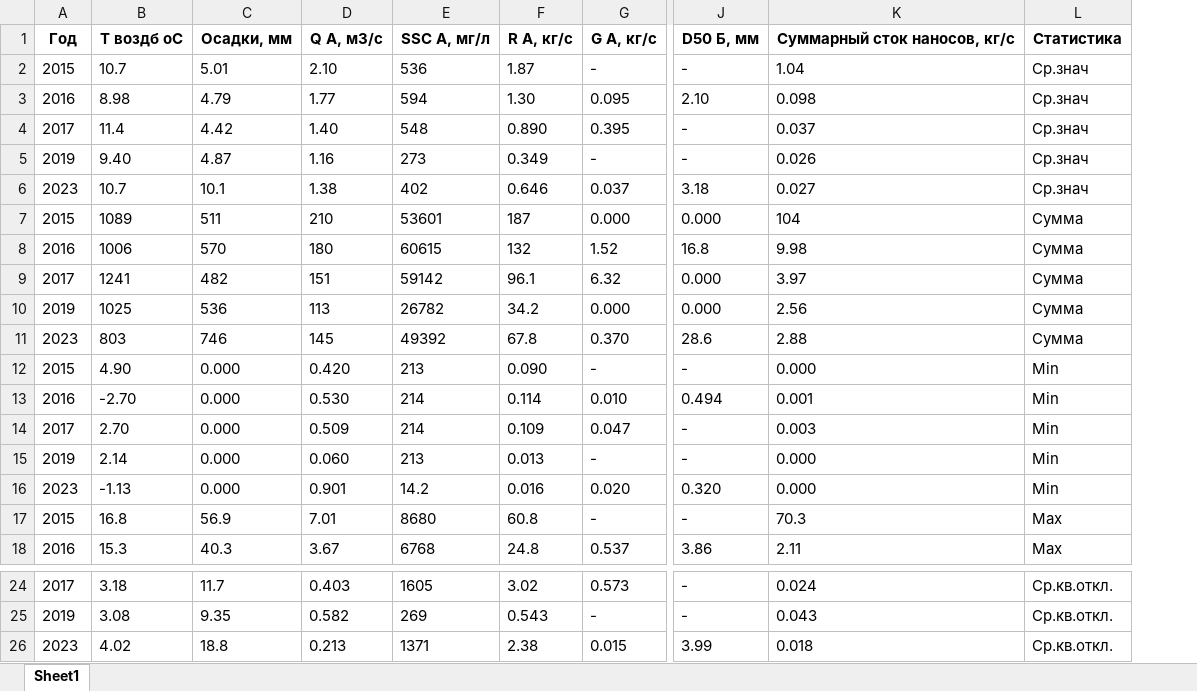
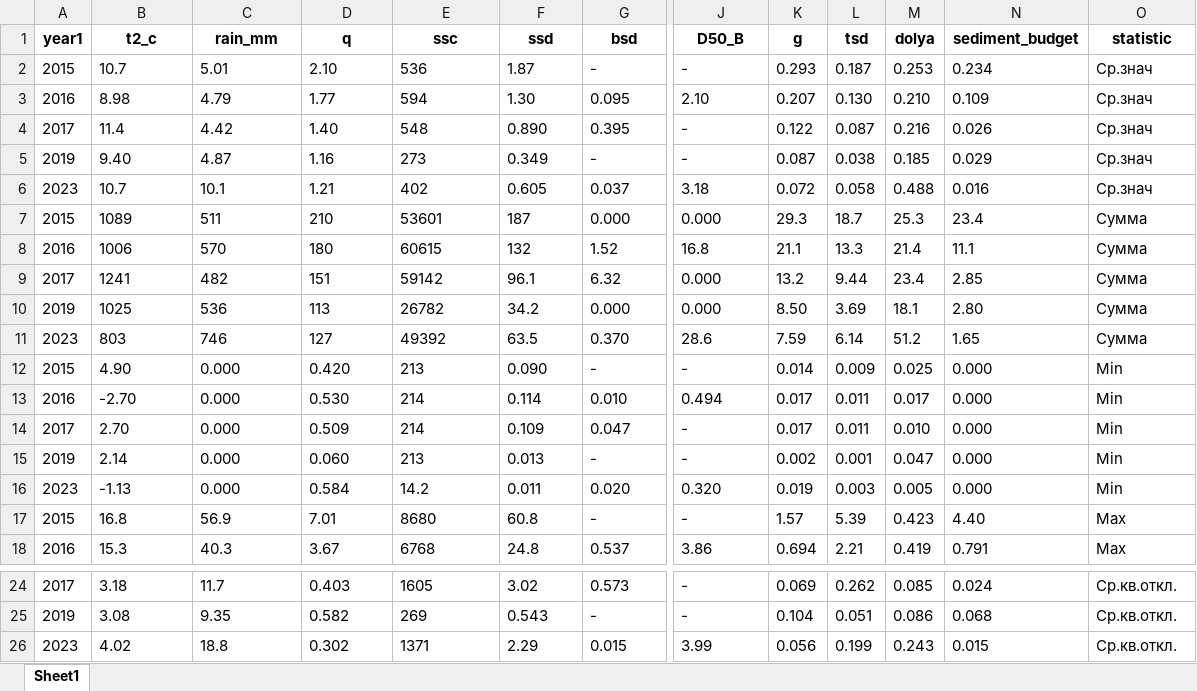
Before and after one commit to I10V/Djankuat2023, an Excel workbook: out/bed_susp_2007_2023_stat2.xlsx, sheet Sheet1, drawn as a sheet; only a part is shown, gaps mark what is left out; values as stored, in another font and other column widths than the file's, no borders; removed rows and columns are numbered as before the commit, all else as after; rows hold the shown columns only; the diff names each change by its address in the sheet, - before the commit and + after, or states it on an @@ line.

```diff
--- a/out/bed_susp_2007_2023_stat2.xlsx (sheet Sheet1)
+++ b/out/bed_susp_2007_2023_stat2.xlsx (sheet Sheet1)
-column K, rows 2-18: 1.04 | 0.098 | 0.037 | 0.026 | 0.027 | 104 | 9.98 | 3.97 | 2.56 | 2.88 | 0.000 | 0.001 | 0.003 | 0.000 | 0.000 | 70.3 | 2.11; rows 24-26: 0.024 | 0.043 | 0.018
+column K, rows 2-18: 0.293 | 0.207 | 0.122 | 0.087 | 0.072 | 29.3 | 21.1 | 13.2 | 8.50 | 7.59 | 0.014 | 0.017 | 0.017 | 0.002 | 0.019 | 1.57 | 0.694; rows 24-26: 0.069 | 0.104 | 0.056
+column L, rows 2-18: 0.187 | 0.130 | 0.087 | 0.038 | 0.058 | 18.7 | 13.3 | 9.44 | 3.69 | 6.14 | 0.009 | 0.011 | 0.011 | 0.001 | 0.003 | 5.39 | 2.21; rows 24-26: 0.262 | 0.051 | 0.199
+column M, rows 2-18: 0.253 | 0.210 | 0.216 | 0.185 | 0.488 | 25.3 | 21.4 | 23.4 | 18.1 | 51.2 | 0.025 | 0.017 | 0.010 | 0.047 | 0.005 | 0.423 | 0.419; rows 24-26: 0.085 | 0.086 | 0.243
+column N, rows 2-18: 0.234 | 0.109 | 0.026 | 0.029 | 0.016 | 23.4 | 11.1 | 2.85 | 2.80 | 1.65 | 0.000 | 0.000 | 0.000 | 0.000 | 0.000 | 4.40 | 0.791; rows 24-26: 0.024 | 0.068 | 0.015
-row 1: Год | Т воздб оС | Осадки, мм | Q А, м3/с | SSC А, мг/л | R А, кг/с | G А, кг/с | D50 Б, мм | Cуммарный сток наносов, кг/с | Статистика
+row 1: year1 | t2_c | rain_mm | q | ssc | ssd | bsd | D50_B | g | tsd | dolya | sediment_budget | statistic
-D6: 1.38
+D6: 1.21
-F6: 0.646
+F6: 0.605
-D11: 145
+D11: 127
-F11: 67.8
+F11: 63.5
-D16: 0.901
+D16: 0.584
-F16: 0.016
+F16: 0.011
-D26: 0.213
+D26: 0.302
-F26: 2.38
+F26: 2.29
```
Also changed, not shown: out/bed_susp_2007_2023_stat_копия.xlsx, 8 other files.
